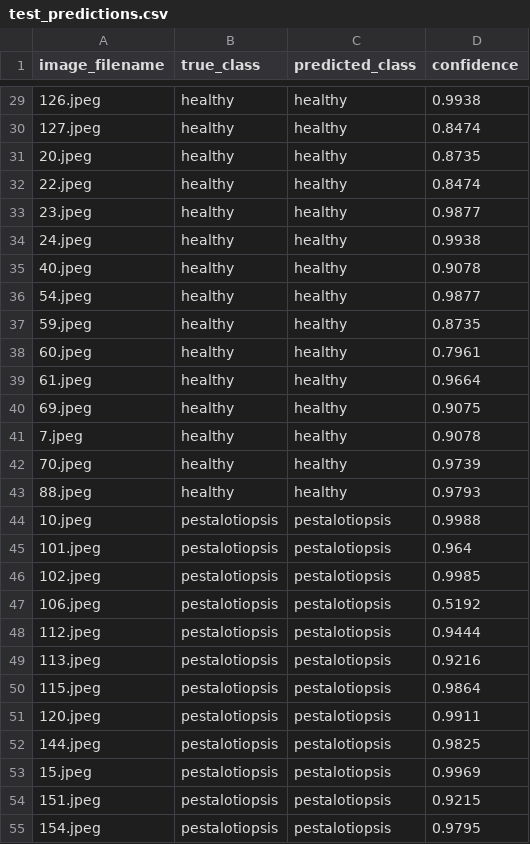
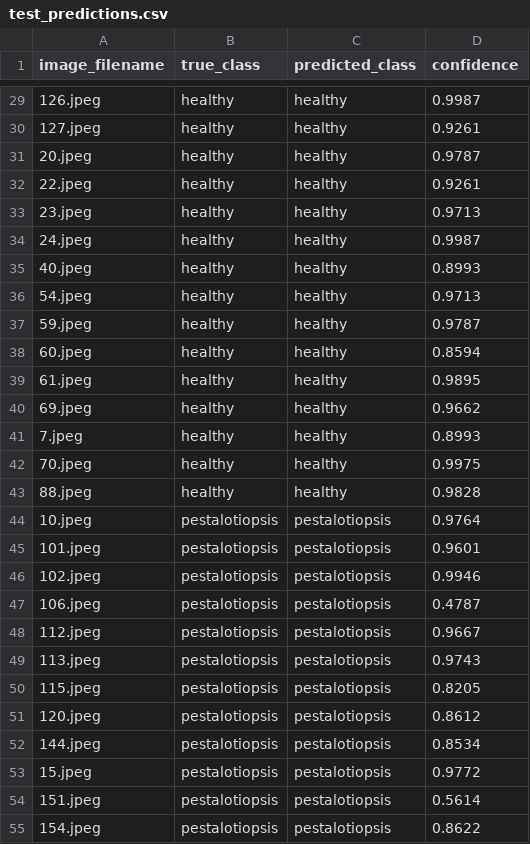
Before and after one commit to uwihoreyefrancois21-lgtm/model_banana_disease, a CSV file: outputs/test_predictions.csv, drawn as a sheet; only a part is shown, gaps mark what is left out; the diff covers the shown part only.

```diff
--- a/outputs/test_predictions.csv
+++ b/outputs/test_predictions.csv
@@ -29,27 +29,27 @@ image_filename,true_class,predicted_class,confidence
-126.jpeg,healthy,healthy,0.9938
-127.jpeg,healthy,healthy,0.8474
-20.jpeg,healthy,healthy,0.8735
-22.jpeg,healthy,healthy,0.8474
-23.jpeg,healthy,healthy,0.9877
-24.jpeg,healthy,healthy,0.9938
-40.jpeg,healthy,healthy,0.9078
-54.jpeg,healthy,healthy,0.9877
-59.jpeg,healthy,healthy,0.8735
-60.jpeg,healthy,healthy,0.7961
-61.jpeg,healthy,healthy,0.9664
-69.jpeg,healthy,healthy,0.9075
-7.jpeg,healthy,healthy,0.9078
-70.jpeg,healthy,healthy,0.9739
-88.jpeg,healthy,healthy,0.9793
-10.jpeg,pestalotiopsis,pestalotiopsis,0.9988
-101.jpeg,pestalotiopsis,pestalotiopsis,0.964
-102.jpeg,pestalotiopsis,pestalotiopsis,0.9985
-106.jpeg,pestalotiopsis,pestalotiopsis,0.5192
-112.jpeg,pestalotiopsis,pestalotiopsis,0.9444
-113.jpeg,pestalotiopsis,pestalotiopsis,0.9216
-115.jpeg,pestalotiopsis,pestalotiopsis,0.9864
-120.jpeg,pestalotiopsis,pestalotiopsis,0.9911
-144.jpeg,pestalotiopsis,pestalotiopsis,0.9825
-15.jpeg,pestalotiopsis,pestalotiopsis,0.9969
-151.jpeg,pestalotiopsis,pestalotiopsis,0.9215
-154.jpeg,pestalotiopsis,pestalotiopsis,0.9795
+126.jpeg,healthy,healthy,0.9987
+127.jpeg,healthy,healthy,0.9261
+20.jpeg,healthy,healthy,0.9787
+22.jpeg,healthy,healthy,0.9261
+23.jpeg,healthy,healthy,0.9713
+24.jpeg,healthy,healthy,0.9987
+40.jpeg,healthy,healthy,0.8993
+54.jpeg,healthy,healthy,0.9713
+59.jpeg,healthy,healthy,0.9787
+60.jpeg,healthy,healthy,0.8594
+61.jpeg,healthy,healthy,0.9895
+69.jpeg,healthy,healthy,0.9662
+7.jpeg,healthy,healthy,0.8993
+70.jpeg,healthy,healthy,0.9975
+88.jpeg,healthy,healthy,0.9828
+10.jpeg,pestalotiopsis,pestalotiopsis,0.9764
+101.jpeg,pestalotiopsis,pestalotiopsis,0.9601
+102.jpeg,pestalotiopsis,pestalotiopsis,0.9946
+106.jpeg,pestalotiopsis,pestalotiopsis,0.4787
+112.jpeg,pestalotiopsis,pestalotiopsis,0.9667
+113.jpeg,pestalotiopsis,pestalotiopsis,0.9743
+115.jpeg,pestalotiopsis,pestalotiopsis,0.8205
+120.jpeg,pestalotiopsis,pestalotiopsis,0.8612
+144.jpeg,pestalotiopsis,pestalotiopsis,0.8534
+15.jpeg,pestalotiopsis,pestalotiopsis,0.9772
+151.jpeg,pestalotiopsis,pestalotiopsis,0.5614
+154.jpeg,pestalotiopsis,pestalotiopsis,0.8622
```
Also changed, not shown: 108 edited cells elsewhere in this file, 17 other files.
